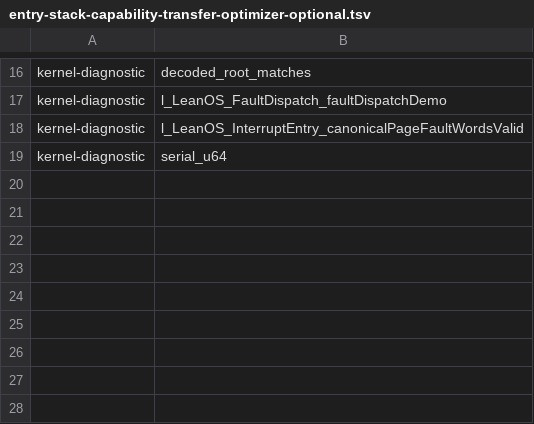
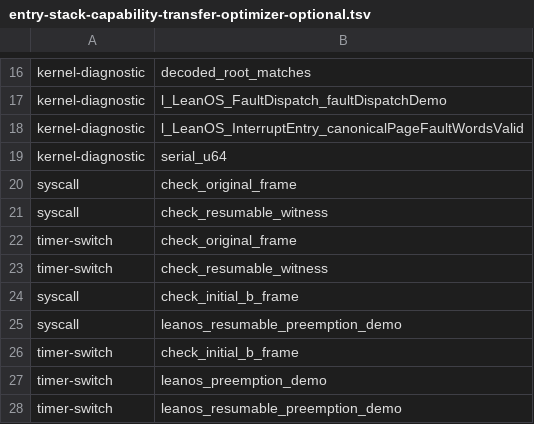
Before and after one commit to rudi-cilibrasi/leanos, a TSV file: scripts/entry-stack-capability-transfer-optimizer-optional.tsv, drawn as a sheet; only a part is shown, gaps mark what is left out.

```diff
--- a/scripts/entry-stack-capability-transfer-optimizer-optional.tsv
+++ b/scripts/entry-stack-capability-transfer-optimizer-optional.tsv
@@ -19 +19,10 @@ kernel-diagnostic	l_LeanOS_InterruptEntry_canonicalPageFaultWordsValid
 kernel-diagnostic	serial_u64
+syscall	check_original_frame
+syscall	check_resumable_witness
+timer-switch	check_original_frame
+timer-switch	check_resumable_witness
+syscall	check_initial_b_frame
+syscall	leanos_resumable_preemption_demo
+timer-switch	check_initial_b_frame
+timer-switch	leanos_preemption_demo
+timer-switch	leanos_resumable_preemption_demo
```
Also changed, not shown: scripts/entry-stack-device-service-callgraph.tsv, scripts/entry-stack-device-service-optimizer-optional.tsv, 2 other files.
